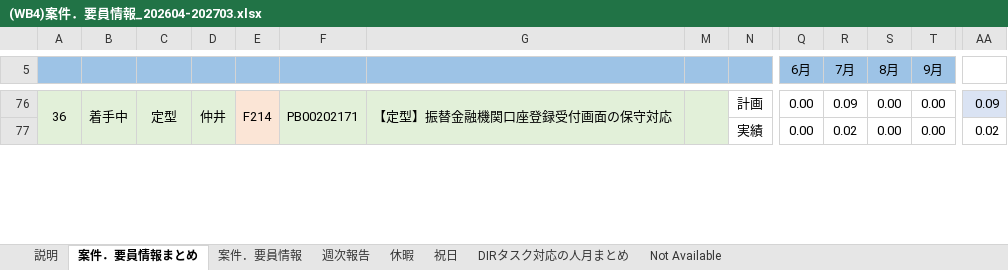
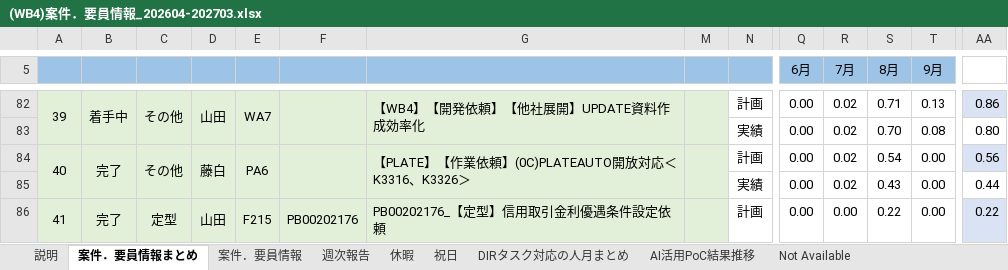
Before and after one commit to Suan-Yee/t_ok, an Excel workbook: (WB4)案件．要員情報_202604-202703.xlsx, sheet 案件．要員情報まとめ, drawn as a sheet; only a part is shown, gaps mark what is left out; values as stored, in another font and other column widths than the file's, no borders; charts and pictures not drawn; removed rows and columns are numbered as before the commit, all else as after; rows hold the shown columns only; the diff covers the shown part only; the diff names each change by its address in the sheet, - before the commit and + after, or states it on an @@ line.

```diff
--- a/(WB4)案件．要員情報_202604-202703.xlsx (sheet 案件．要員情報まとめ)
+++ b/(WB4)案件．要員情報_202604-202703.xlsx (sheet 案件．要員情報まとめ)
+sheet tab: AI活用PoC結果推移
@@ column A renumbered between rows 82 and 94 @@
-A76:A77 merged
+A82:A83 merged
-B76:B77 merged
+B82:B83 merged
-C82: 定型
+C82: その他
-C76:C77 merged
+C82:C83 merged
-D82: 仲井
+D82: 山田
-D76:D77 merged
+D82:D83 merged
-E82 fill: #FBE5D6
+E82 fill: #E2F0D9
-E82: F214
+E82: WA7
-E76:E77 merged
+E82:E83 merged
-F82: PB00202171
+F82: (empty)
-F76:F77 merged
+F82:F83 merged
-G82: 【定型】振替金融機関口座登録受付画面の保守対応
+G82: 【WB4】【開発依頼】【他社展開】UPDATE資料作成効率化
-G76:G77 merged
+G82:G83 merged
-M76:M77 merged
+M82:M83 merged
-R82 (7月): 0.09
+R82 (7月): 0.02
-S82 (8月): 0.00
+S82 (8月): 0.71
-T82 (9月): 0.00
+T82 (9月): 0.13
-AA82: 0.09
+AA82: 0.86
+row 83:  |  |  |  |  |  |  |  | 実績 | 0.00 | 0.02 | 0.70 | 0.08 | 0.80
+row 84: 40 | 完了 | その他 | 藤白 | PA6 |  | 【PLATE】【作業依頼】(0C)PLATEAUTO開放対応＜K3316、K3326＞ |  | 計画 | 0.00 | 0.02 | 0.54 | 0.00 | 0.56
-E85 fill: #FBE5D6
+E85 fill: #E2F0D9
-S85 (8月): 0.00
+S85 (8月): 0.43
-AA85: 0.02
+AA85: 0.44
+row 86: 41 | 完了 | 定型 | 山田 | F215 | PB00202176 | PB00202176_【定型】信用取引金利優遇条件設定依頼 |  | 計画 | 0.00 | 0.00 | 0.22 | 0.00 | 0.22
```
Also changed, not shown: 15 added rows, 143 edited cells, cell formats and merged cells elsewhere in this sheet, sheet 案件．要員情報, sheet 休暇, sheet 週次報告, sheet DIRタスク対応の人月まとめ, formulas that keep their value, hidden cells, charts or pictures, 1 other file.
